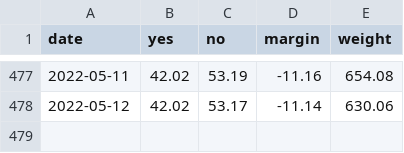
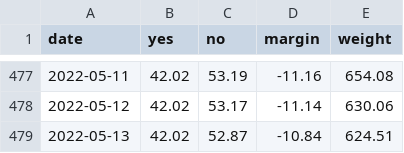
Before and after one commit to jhkersting/scheduled-script, a CSV file: data/biden-approval.csv, drawn as a sheet; only a part is shown, gaps mark what is left out.

```diff
--- a/data/biden-approval.csv
+++ b/data/biden-approval.csv
@@ -478 +478,2 @@ date,yes,no,margin,weight
 2022-05-12,42.02,53.17,-11.14,630.06
+2022-05-13,42.02,52.87,-10.84,624.51
```
Also changed, not shown: 2022-senate/candidates-output.csv, data/approval-polls.csv, 2 other files.
